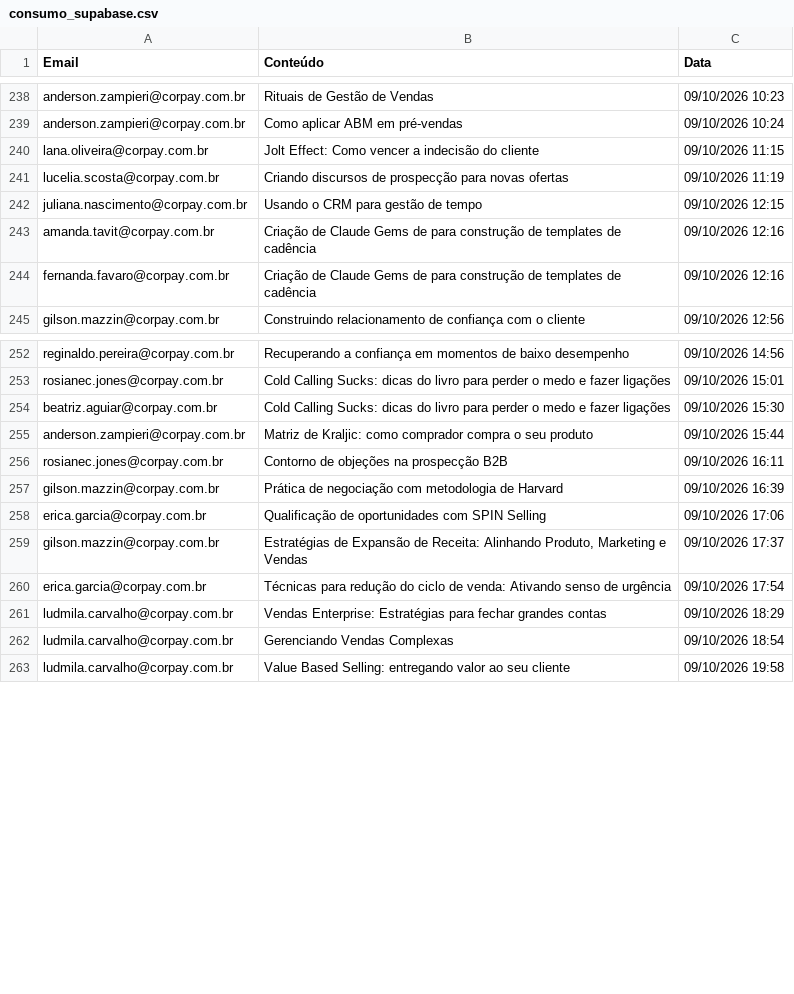
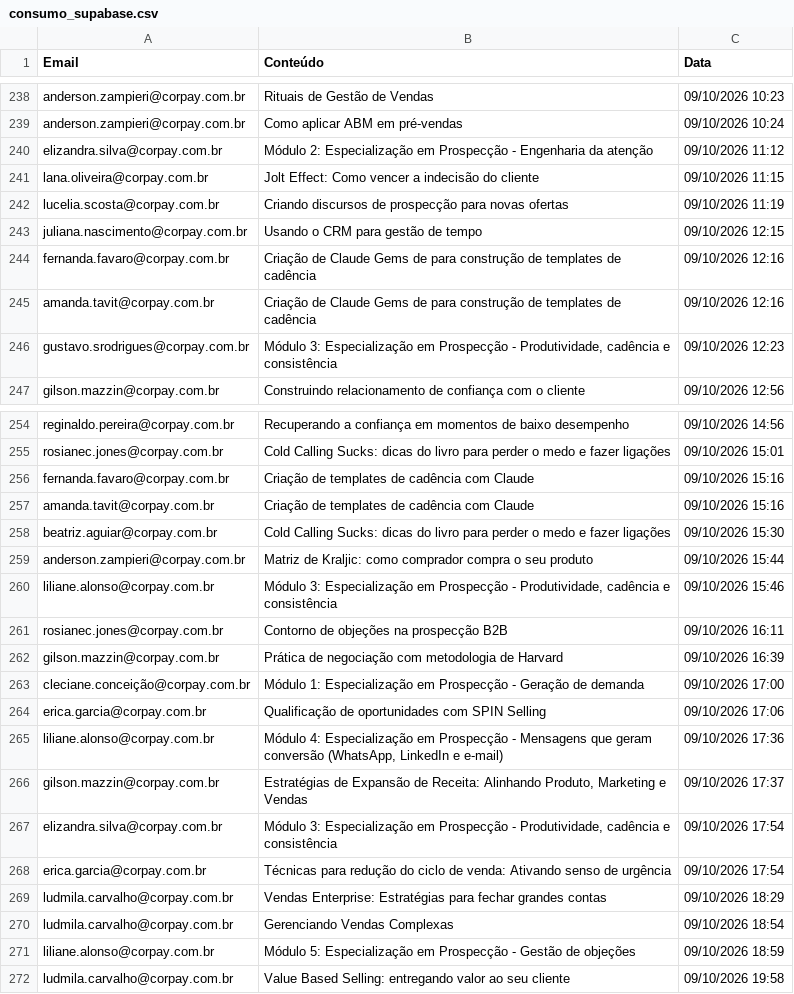
Before and after one commit to thaynarasantos-sketch/GrupoSemParar, a CSV file: data/consumo_supabase.csv, drawn as a sheet; only a part is shown, gaps mark what is left out; the diff covers the shown part only.

```diff
--- a/data/consumo_supabase.csv
+++ b/data/consumo_supabase.csv
@@ -239,2 +239,3 @@ anderson.zampieri@corpay.com.br,Rituais de Gestão de Vendas,09/10/2026 10:23
 anderson.zampieri@corpay.com.br,Como aplicar ABM em pré-vendas,09/10/2026 10:24
+elizandra.silva@corpay.com.br,Módulo 2: Especialização em Prospecção - Engenharia da atenção,09/10/2026 11:12
 lana.oliveira@corpay.com.br,Jolt Effect: Como vencer a indecisão do cliente,09/10/2026 11:15
@@ -242,4 +243,5 @@ lucelia.scosta@corpay.com.br,Criando discursos de prospecção para novas oferta
 juliana.nascimento@corpay.com.br,Usando o CRM para gestão de tempo,09/10/2026 12:15
+fernanda.favaro@corpay.com.br,Criação de Claude Gems de para construção de templates de cadência,09/10/2026 12:16
 amanda.tavit@corpay.com.br,Criação de Claude Gems de para construção de templates de cadência,09/10/2026 12:16
-fernanda.favaro@corpay.com.br,Criação de Claude Gems de para construção de templates de cadência,09/10/2026 12:16
+gustavo.srodrigues@corpay.com.br,"Módulo 3: Especialização em Prospecção - Produtividade, cadência e consistência",09/10/2026 12:23
 gilson.mazzin@corpay.com.br,Construindo relacionamento de confiança com o cliente,09/10/2026 12:56
@@ -253,8 +255,14 @@ reginaldo.pereira@corpay.com.br,Recuperando a confiança em momentos de baixo de
 rosianec.jones@corpay.com.br,Cold Calling Sucks: dicas do livro para perder o medo e fazer ligações,09/10/2026 15:01
+fernanda.favaro@corpay.com.br,Criação de templates de cadência com Claude,09/10/2026 15:16
+amanda.tavit@corpay.com.br,Criação de templates de cadência com Claude,09/10/2026 15:16
 beatriz.aguiar@corpay.com.br,Cold Calling Sucks: dicas do livro para perder o medo e fazer ligações,09/10/2026 15:30
 anderson.zampieri@corpay.com.br,Matriz de Kraljic: como comprador compra o seu produto,09/10/2026 15:44
+liliane.alonso@corpay.com.br,"Módulo 3: Especialização em Prospecção - Produtividade, cadência e consistência",09/10/2026 15:46
 rosianec.jones@corpay.com.br,Contorno de objeções na prospecção B2B,09/10/2026 16:11
 gilson.mazzin@corpay.com.br,Prática de negociação com metodologia de Harvard,09/10/2026 16:39
+cleciane.conceição@corpay.com.br,Módulo 1: Especialização em Prospecção - Geração de demanda,09/10/2026 17:00
 erica.garcia@corpay.com.br,Qualificação de oportunidades com SPIN Selling,09/10/2026 17:06
+liliane.alonso@corpay.com.br,"Módulo 4: Especialização em Prospecção - Mensagens que geram conversão (WhatsApp, LinkedIn e e-mail)",09/10/2026 17:36
 gilson.mazzin@corpay.com.br,"Estratégias de Expansão de Receita: Alinhando Produto, Marketing e Vendas",09/10/2026 17:37
+elizandra.silva@corpay.com.br,"Módulo 3: Especialização em Prospecção - Produtividade, cadência e consistência",09/10/2026 17:54
 erica.garcia@corpay.com.br,Técnicas para redução do ciclo de venda: Ativando senso de urgência,09/10/2026 17:54
@@ -262,2 +270,3 @@ ludmila.carvalho@corpay.com.br,Vendas Enterprise: Estratégias para fechar grand
 ludmila.carvalho@corpay.com.br,Gerenciando Vendas Complexas,09/10/2026 18:54
+liliane.alonso@corpay.com.br,Módulo 5: Especialização em Prospecção - Gestão de objeções,09/10/2026 18:59
 ludmila.carvalho@corpay.com.br,Value Based Selling: entregando valor ao seu cliente,09/10/2026 19:58
```
Also changed, not shown: 18 added rows and 1 moved row elsewhere in this file.
